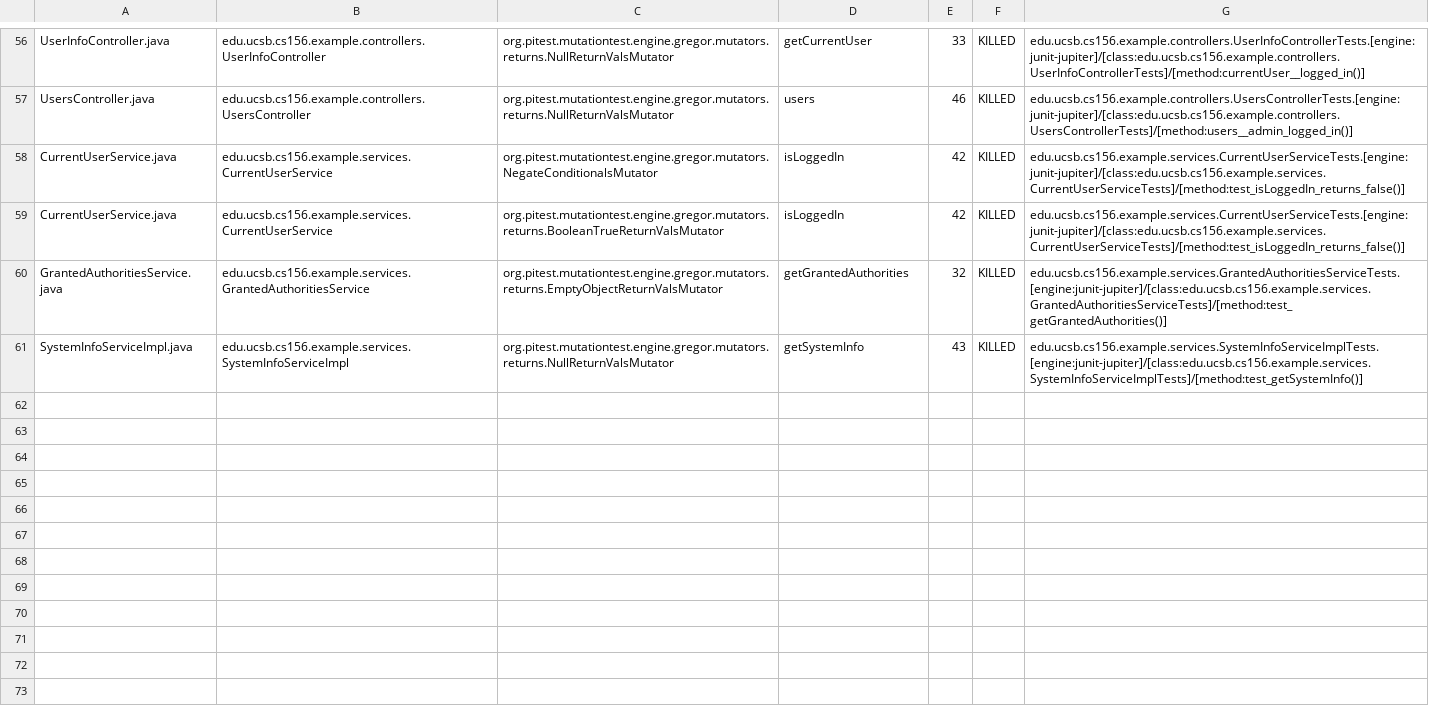
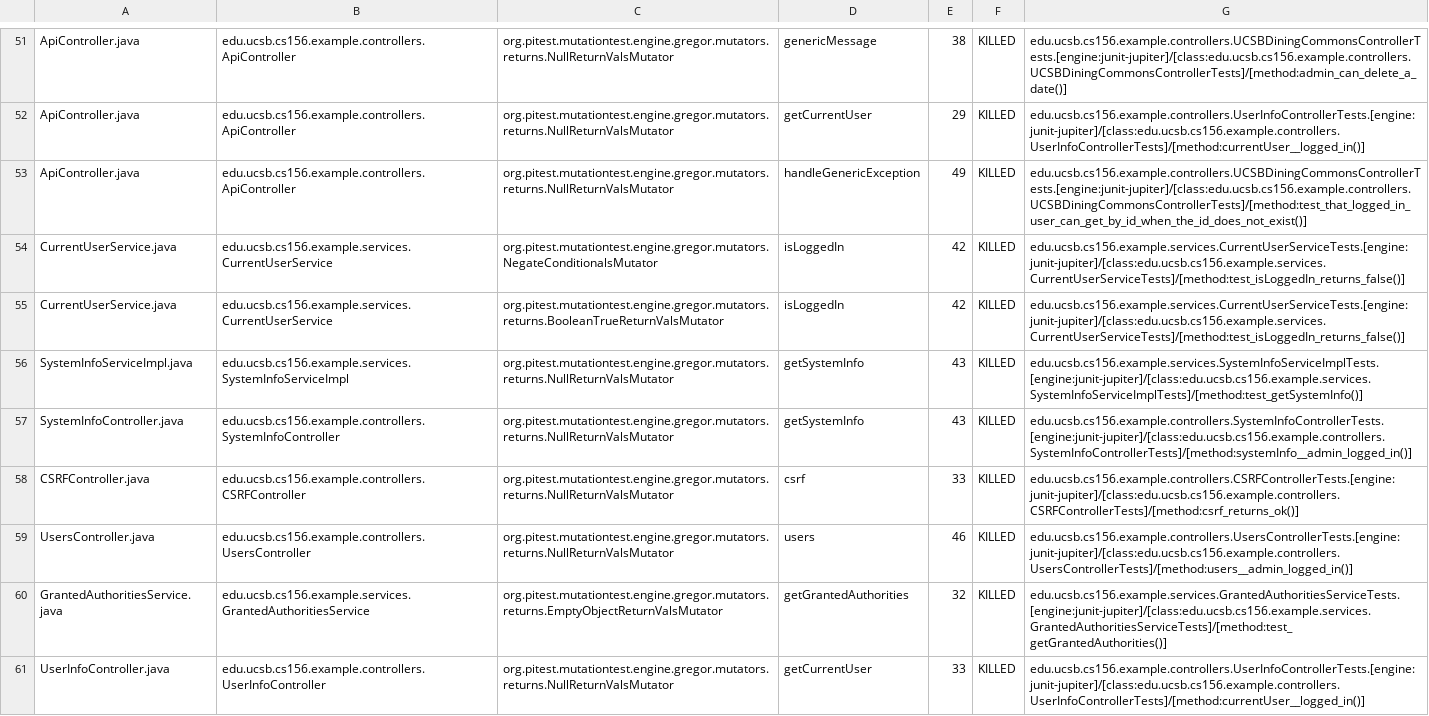
Before and after one commit to ucsb-cs156-s24/team03-s24-5pm-8, a CSV file: pitest/mutations.csv, drawn as a sheet; only a part is shown, gaps mark what is left out; addresses are those after the commit; the diff covers the shown part only; the diff names each change by its address in the sheet, - before the commit and + after, or states it on an @@ line.

Commit message:
Deploying to gh-pages from @ ucsb-cs156-s24/team03-s24-5pm-8@7782fe2e6869dbcf1bee6516e99ec44328ac63b2 🚀

```diff
--- a/pitest/mutations.csv
+++ b/pitest/mutations.csv
-A51: UserInfoController.java
+A51: ApiController.java
-B51: edu.ucsb.cs156.example.controllers.UserInfoController
+B51: edu.ucsb.cs156.example.controllers.ApiController
-D51: getCurrentUser
+D51: genericMessage
-E51: 33
+E51: 38
-G51: edu.ucsb.cs156.example.controllers.UserInfoControllerTests.[engine:junit-jupiter]/[class:edu.ucsb.cs156.example.controllers.UserInfoControllerTests]/[method:currentUser__logged_in()]
+G51: edu.ucsb.cs156.example.controllers.UCSBDiningCommonsControllerTests.[engine:junit-jupiter]/[class:edu.ucsb.cs156.example.controllers.UCSBDiningCommonsControllerTests]/[method:admin_can_delete_a_date()]
@@ row 2 moved to row 52: ApiController.java @@
-A53: UsersController.java
+A53: ApiController.java
-B53: edu.ucsb.cs156.example.controllers.UsersController
+B53: edu.ucsb.cs156.example.controllers.ApiController
-D53: users
+D53: handleGenericException
-E53: 46
+E53: 49
-G53: edu.ucsb.cs156.example.controllers.UsersControllerTests.[engine:junit-jupiter]/[class:edu.ucsb.cs156.example.controllers.UsersControllerTests]/[method:users__admin_logged_in()]
+G53: edu.ucsb.cs156.example.controllers.UCSBDiningCommonsControllerTests.[engine:junit-jupiter]/[class:edu.ucsb.cs156.example.controllers.UCSBDiningCommonsControllerTests]/[method:test_that_logged_in_user_can_get_by_id_when_the_id_does_not_exist()]
@@ row 61 moved to row 56: SystemInfoServiceImpl.java @@
@@ row 18 moved to row 57: SystemInfoController.java @@
@@ row 4 moved to row 58: CSRFController.java @@
+row 59: UsersController.java | edu.ucsb.cs156.example.controllers.UsersController | org.pitest.mutationtest.engine.gregor.mutators.returns.NullReturnValsMutator | users | 46 | KILLED | edu.ucsb.cs156.example.controllers.UsersControllerTests.[engine:junit-jupiter]/[class:edu.ucsb.cs156.example.controllers.UsersControllerTests]/[method:users__admin_logged_in()]
+row 61: UserInfoController.java | edu.ucsb.cs156.example.controllers.UserInfoController | org.pitest.mutationtest.engine.gregor.mutators.returns.NullReturnValsMutator | getCurrentUser | 33 | KILLED | edu.ucsb.cs156.example.controllers.UserInfoControllerTests.[engine:junit-jupiter]/[class:edu.ucsb.cs156.example.controllers.UserInfoControllerTests]/[method:currentUser__logged_in()]
```
Also changed, not shown: 2 removed rows and 28 moved rows elsewhere in this file, 12 other files.
